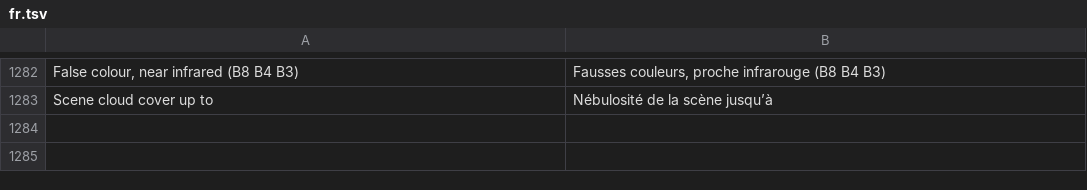
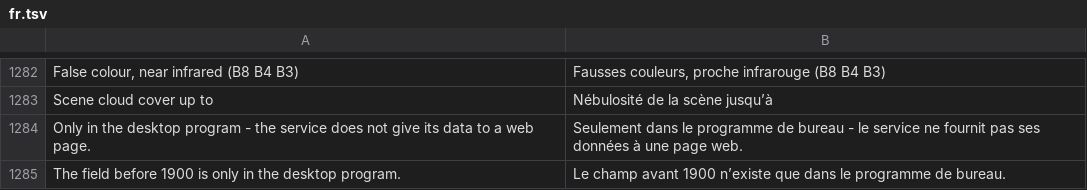
Before and after one commit to Valery35/planetx-lite, a TSV file: crates/ui/i18n/fr.tsv, drawn as a sheet; only a part is shown, gaps mark what is left out; the diff names each change by its address in the sheet, - before the commit and + after, or states it on an @@ line.

```diff
--- a/crates/ui/i18n/fr.tsv
+++ b/crates/ui/i18n/fr.tsv
+row 1284: Only in the desktop program - the service does not give its data to a web page. | Seulement dans le programme de bureau - le service ne fournit pas ses données à une page web.
+row 1285: The field before 1900 is only in the desktop program. | Le champ avant 1900 n’existe que dans le programme de bureau.
```
Also changed, not shown: crates/ui/i18n/ja.tsv, crates/ui/i18n/ka.tsv, 17 other files.
